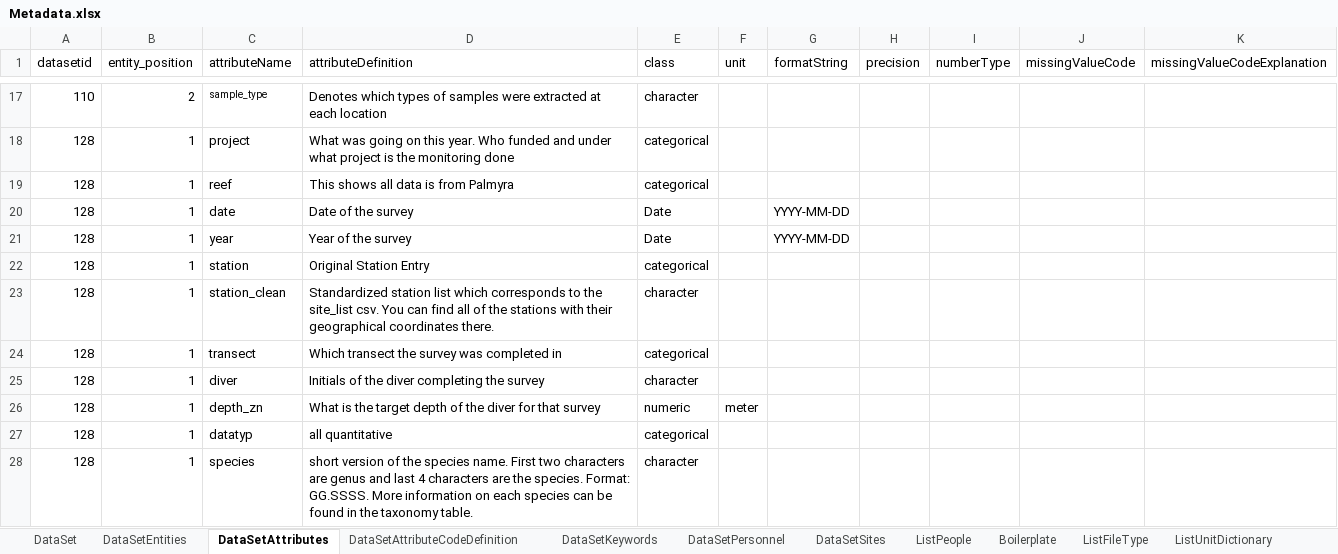
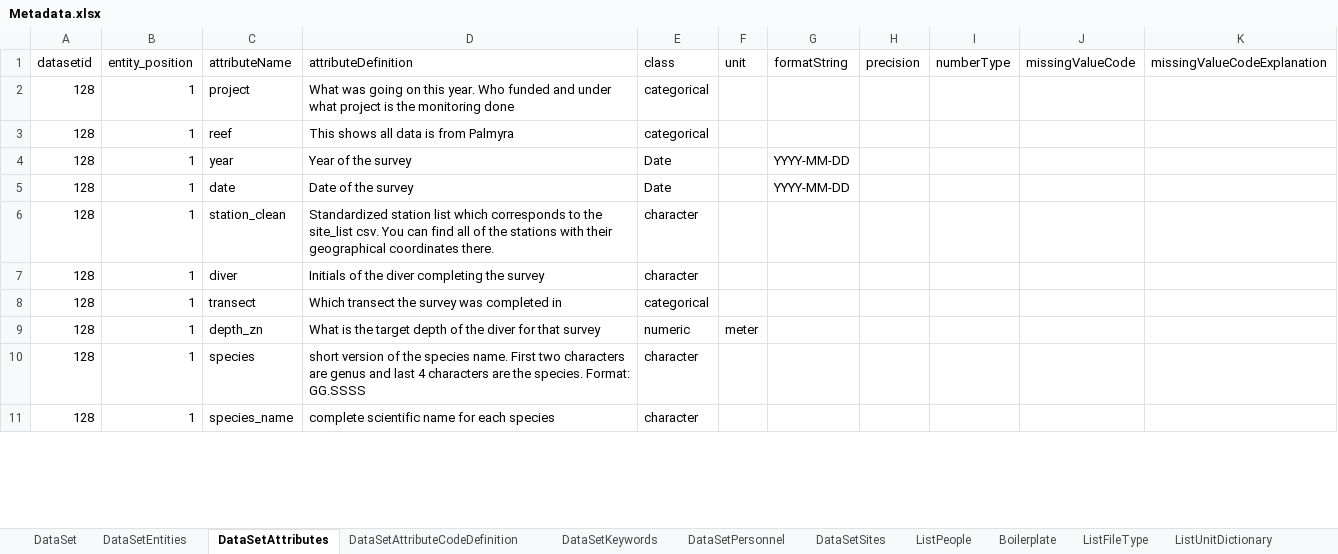
Before and after one commit to padl-project/scripps_caselle_fish_data, an Excel workbook: 4.project.128/Metadata.xlsx, sheet DataSetAttributes, drawn as a sheet; only a part is shown, gaps mark what is left out; values as stored, in another font and other column widths than the file's, no borders; removed rows and columns are numbered as before the commit, all else as after; the diff covers the shown part only; the diff names each change by its address in the sheet, - before the commit and + after, or states it on an @@ line.

Commit message:
edits with complete dataset and updated metadata excel doc

```diff
--- a/4.project.128/Metadata.xlsx (sheet DataSetAttributes)
+++ b/4.project.128/Metadata.xlsx (sheet DataSetAttributes)
-row 17: 110 | 2 | sample_type | Denotes which types of samples were extracted at each location | character
@@ row 21 moved to row 4: 128 @@
-row 22: 128 | 1 | station | Original Station Entry | categorical
@@ row 25 moved to row 7: 128 @@
-row 27: 128 | 1 | datatyp | all quantitative | categorical
-D10 (attributeDefinition): …species. Format: GG.SSSS. More information on each species can be found in the taxonomy table.
+D10 (attributeDefinition): …species. Format: GG.SSSS
-G28:G29 merged
-H28:H29 merged
-I28:I29 merged
+row 11: 128 | 1 | species_name | complete scientific name for each species | character
```
Also changed, not shown: 2 added rows, 26 removed rows, 10 edited cells and merged cells elsewhere in this sheet, sheet DataSetAttributeCodeDefinition, sheet DataSetEntities, 9 other files.
